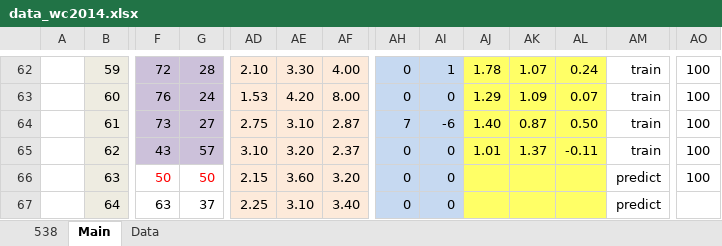
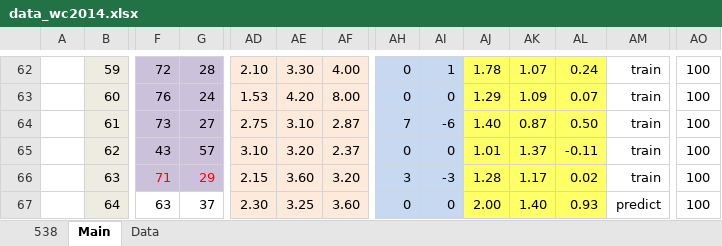
Before and after one commit to woobe/wc2014, an Excel workbook: data/data_wc2014.xlsx, sheet Main, drawn as a sheet; only a part is shown, gaps mark what is left out; values as stored, in another font and other column widths than the file's, no borders; the diff covers the shown part only; the diff names each change by its address in the sheet, - before the commit and + after, or states it on an @@ line.

```diff
--- a/data/data_wc2014.xlsx (sheet Main)
+++ b/data/data_wc2014.xlsx (sheet Main)
-F66:G66 fill: none
+F66:G66 fill: #CCC1DA
-F66: 50
+F66: 71
-G66: 50
+G66: 29
-AH66: 0
+AH66: 3
-AI66: 0
+AI66: -3
-AJ66: (empty)
+AJ66: 1.28
-AK66: (empty)
+AK66: 1.17
-AL66: (empty)
+AL66: 0.02
-AM66: predict
+AM66: train
-AD67: 2.25
+AD67: 2.30
-AE67: 3.10
+AE67: 3.25
-AF67: 3.40
+AF67: 3.60
-AJ67: (empty)
+AJ67: 2.00
-AK67: (empty)
+AK67: 1.40
-AL67: (empty)
+AL67: 0.93
-AO67: (empty)
+AO67: 100
```
Also changed, not shown: cell formats elsewhere in this sheet, sheet Data, 3 other files.
